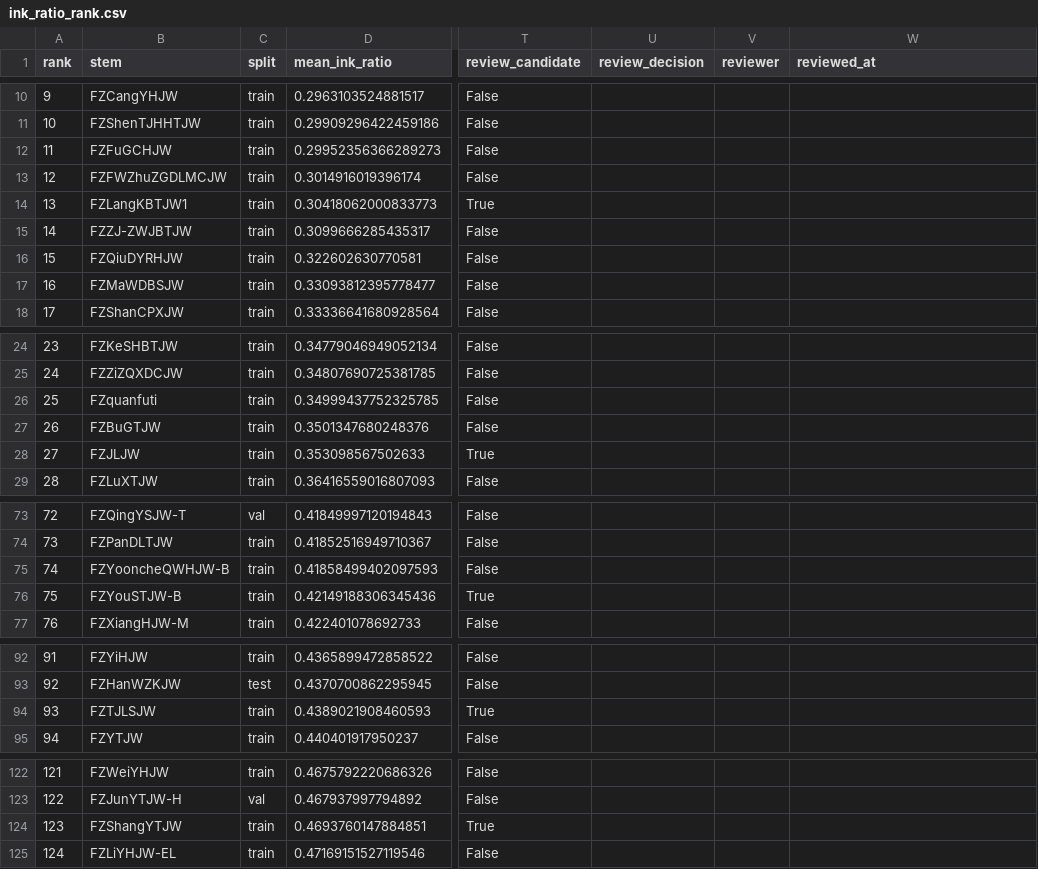
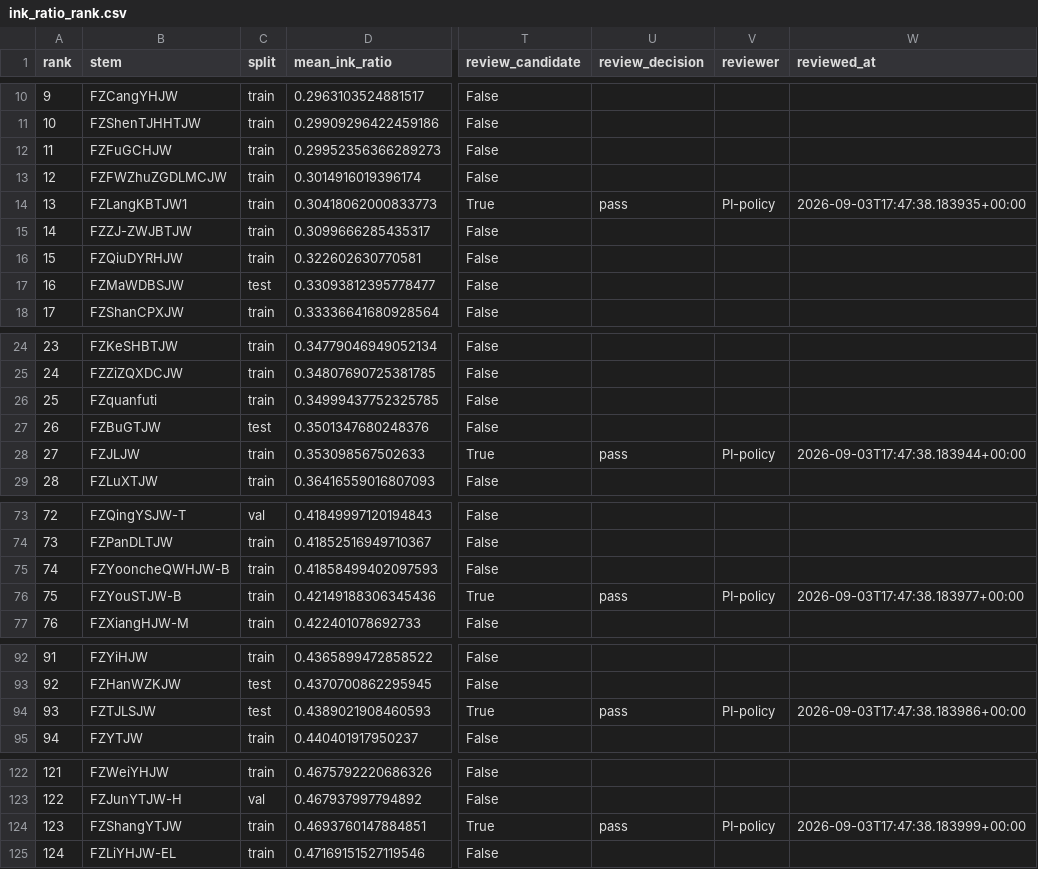
Before and after one commit to du2621281811/hrfont, a CSV file: data/cn2west_v2_abc_review/proto_A_ink/ink_ratio_rank.csv, drawn as a sheet; only a part is shown, gaps mark what is left out; the diff covers the shown part only; the diff names each change by its address in the sheet, - before the commit and + after, or states it on an @@ line.

```diff
--- a/data/cn2west_v2_abc_review/proto_A_ink/ink_ratio_rank.csv
+++ b/data/cn2west_v2_abc_review/proto_A_ink/ink_ratio_rank.csv
-U14 (review_decision): (empty)
+U14 (review_decision): pass
-V14 (reviewer): (empty)
+V14 (reviewer): PI-policy
-W14 (reviewed_at): (empty)
+W14 (reviewed_at): 2026-09-03T17:47:38.183935+00:00
-C17 (split): train
+C17 (split): test
-C27 (split): train
+C27 (split): test
-U28 (review_decision): (empty)
+U28 (review_decision): pass
-V28 (reviewer): (empty)
+V28 (reviewer): PI-policy
-W28 (reviewed_at): (empty)
+W28 (reviewed_at): 2026-09-03T17:47:38.183944+00:00
-U76 (review_decision): (empty)
+U76 (review_decision): pass
-V76 (reviewer): (empty)
+V76 (reviewer): PI-policy
-W76 (reviewed_at): (empty)
+W76 (reviewed_at): 2026-09-03T17:47:38.183977+00:00
-C94 (split): train
+C94 (split): test
-U94 (review_decision): (empty)
+U94 (review_decision): pass
-V94 (reviewer): (empty)
+V94 (reviewer): PI-policy
-W94 (reviewed_at): (empty)
+W94 (reviewed_at): 2026-09-03T17:47:38.183986+00:00
-U124 (review_decision): (empty)
+U124 (review_decision): pass
-V124 (reviewer): (empty)
+V124 (reviewer): PI-policy
-W124 (reviewed_at): (empty)
+W124 (reviewed_at): 2026-09-03T17:47:38.183999+00:00
```
Also changed, not shown: 33 edited cells elsewhere in this file, 57 other files.
